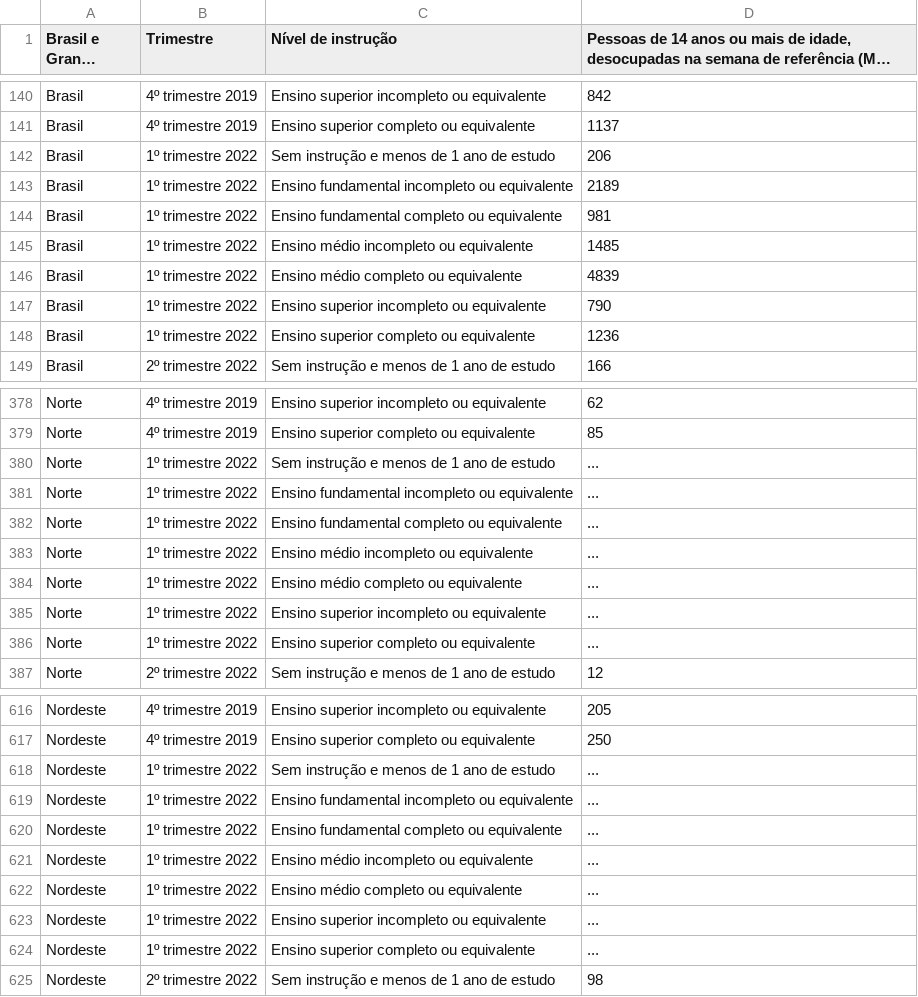
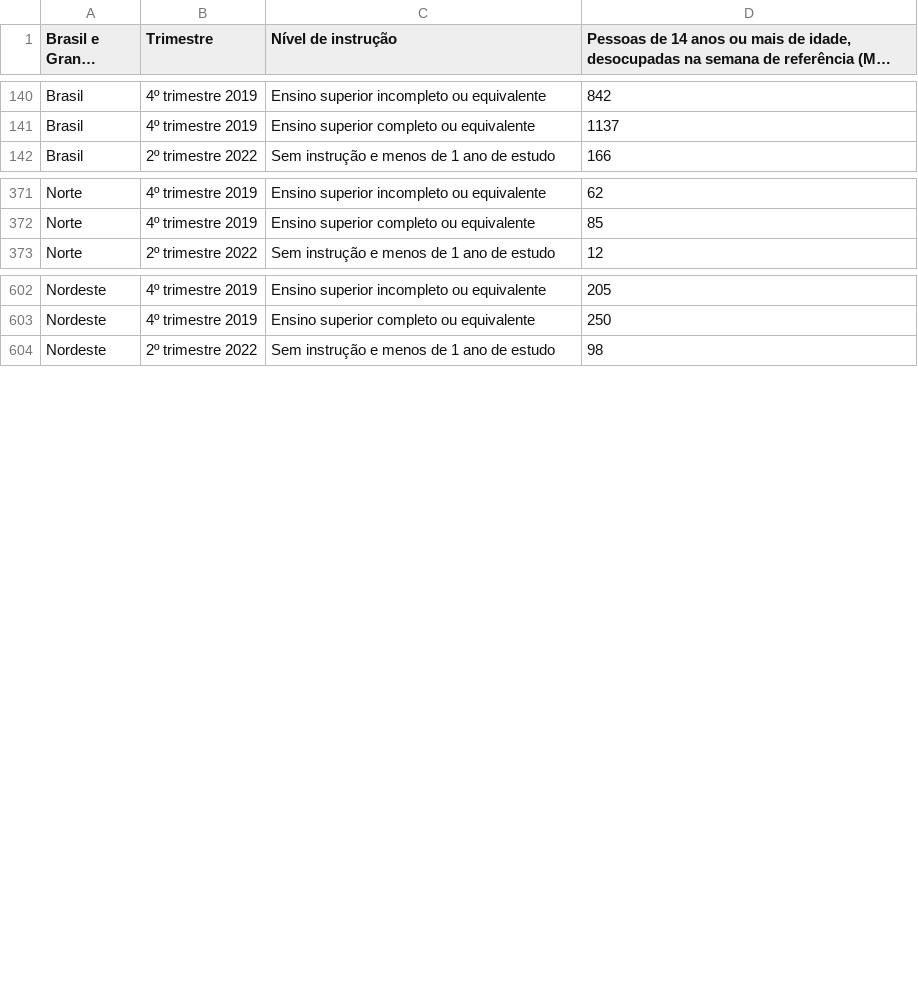
Before and after one commit to lLuizSales/dashboard-desemprego-escolaridade, a CSV file: base-dados.csv, drawn as a sheet; only a part is shown, gaps mark what is left out; long unchanged cells end in …; the diff covers the shown part only; the diff names each change by its address in the sheet, - before the commit and + after, or states it on an @@ line.

```diff
--- a/base-dados.csv
+++ b/base-dados.csv
-row 142: Brasil | 1º trimestre 2022 | Sem instrução e menos de 1 ano de estudo | 206
-row 143: Brasil | 1º trimestre 2022 | Ensino fundamental incompleto ou equivalente | 2189
-row 144: Brasil | 1º trimestre 2022 | Ensino fundamental completo ou equivalente | 981
-row 145: Brasil | 1º trimestre 2022 | Ensino médio incompleto ou equivalente | 1485
-row 146: Brasil | 1º trimestre 2022 | Ensino médio completo ou equivalente | 4839
-row 147: Brasil | 1º trimestre 2022 | Ensino superior incompleto ou equivalente | 790
-row 148: Brasil | 1º trimestre 2022 | Ensino superior completo ou equivalente | 1236
-row 380: Norte | 1º trimestre 2022 | Sem instrução e menos de 1 ano de estudo | ...
-row 381: Norte | 1º trimestre 2022 | Ensino fundamental incompleto ou equivalente | ...
-row 382: Norte | 1º trimestre 2022 | Ensino fundamental completo ou equivalente | ...
-row 383: Norte | 1º trimestre 2022 | Ensino médio incompleto ou equivalente | ...
-row 384: Norte | 1º trimestre 2022 | Ensino médio completo ou equivalente | ...
-row 385: Norte | 1º trimestre 2022 | Ensino superior incompleto ou equivalente | ...
-row 386: Norte | 1º trimestre 2022 | Ensino superior completo ou equivalente | ...
-row 618: Nordeste | 1º trimestre 2022 | Sem instrução e menos de 1 ano de estudo | ...
-row 619: Nordeste | 1º trimestre 2022 | Ensino fundamental incompleto ou equivalente | ...
-row 620: Nordeste | 1º trimestre 2022 | Ensino fundamental completo ou equivalente | ...
-row 621: Nordeste | 1º trimestre 2022 | Ensino médio incompleto ou equivalente | ...
-row 622: Nordeste | 1º trimestre 2022 | Ensino médio completo ou equivalente | ...
-row 623: Nordeste | 1º trimestre 2022 | Ensino superior incompleto ou equivalente | ...
-row 624: Nordeste | 1º trimestre 2022 | Ensino superior completo ou equivalente | ...
```
Also changed, not shown: 21 removed rows elsewhere in this file, 1 other file.
